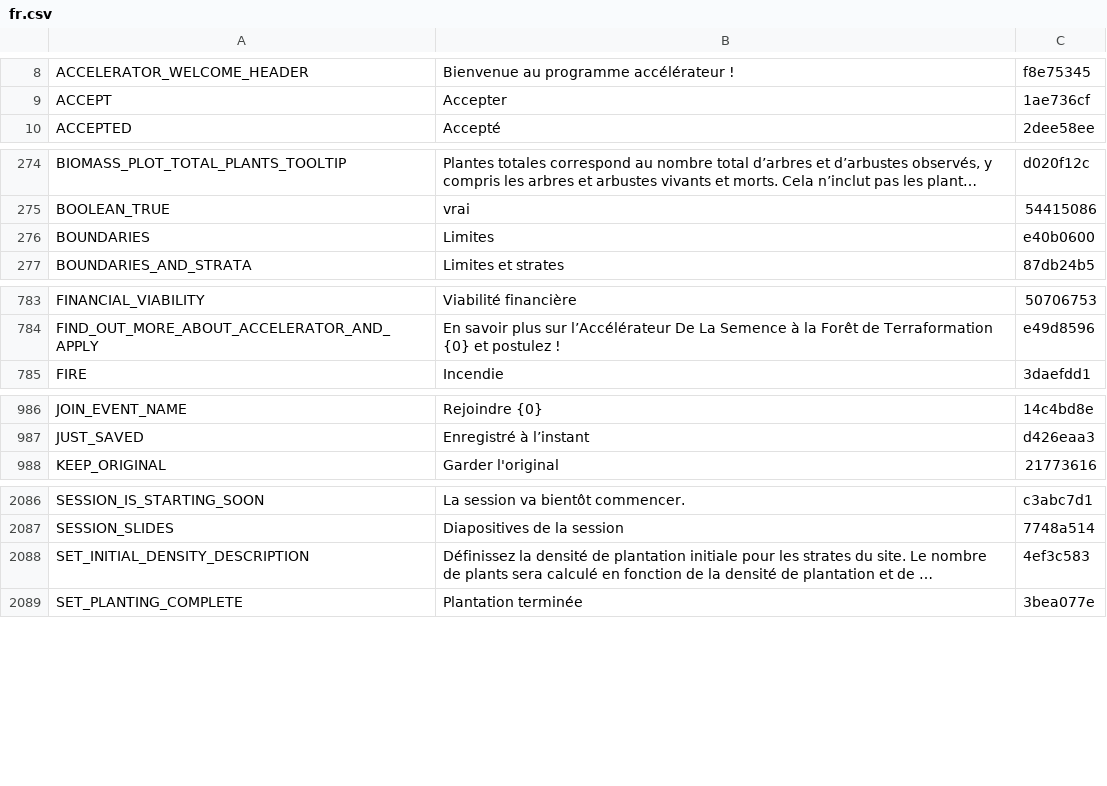
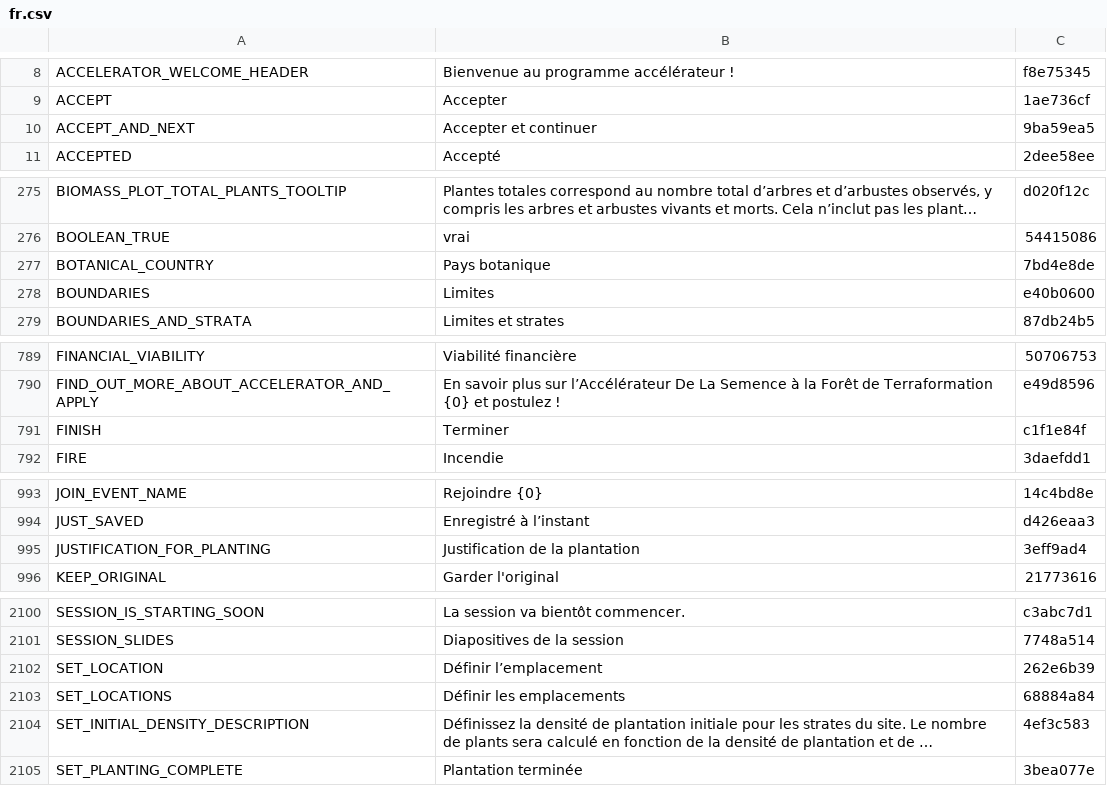
Before and after one commit to terraware/terraware-web, a CSV file: src/strings/csv/fr.csv, drawn as a sheet; only a part is shown, gaps mark what is left out; long unchanged cells end in …; the diff covers the shown part only; the diff names each change by its address in the sheet, - before the commit and + after, or states it on an @@ line.

```diff
--- a/src/strings/csv/fr.csv
+++ b/src/strings/csv/fr.csv
+row 10: ACCEPT_AND_NEXT | Accepter et continuer | 9ba59ea5
+row 277: BOTANICAL_COUNTRY | Pays botanique | 7bd4e8de
+row 791: FINISH | Terminer | c1f1e84f
+row 995: JUSTIFICATION_FOR_PLANTING | Justification de la plantation | 3eff9ad4
+row 2102: SET_LOCATION | Définir l’emplacement | 262e6b39
+row 2103: SET_LOCATIONS | Définir les emplacements | 68884a84
```
Also changed, not shown: 15 added rows elsewhere in this file, src/strings/csv/en.csv, src/strings/csv/es.csv, 20 other files.
